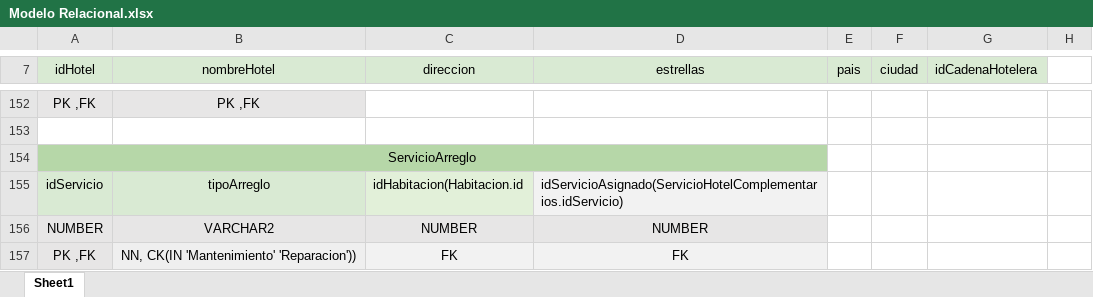
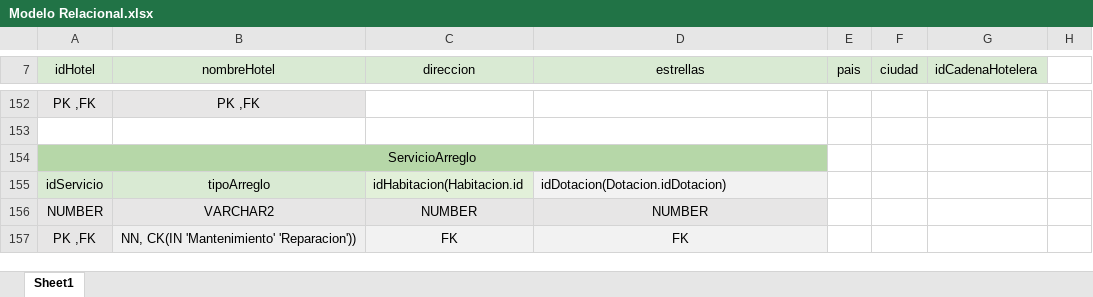
Before and after one commit to juanDango/iteracion2sistrans, an Excel workbook: docs/Modelo Relacional.xlsx, sheet Sheet1, drawn as a sheet; only a part is shown, gaps mark what is left out; values as stored, in another font and other column widths than the file's, no borders; the diff names each change by its address in the sheet, - before the commit and + after, or states it on an @@ line.

Commit message:
dotacion en servicio arreglo

```diff
--- a/docs/Modelo Relacional.xlsx (sheet Sheet1)
+++ b/docs/Modelo Relacional.xlsx (sheet Sheet1)
-D155 (estrellas): idServicioAsignado(ServicioHotelComplementarios.idServicio)
+D155 (estrellas): idDotacion(Dotacion.idDotacion)
```
Also changed, not shown: 1 other file.
